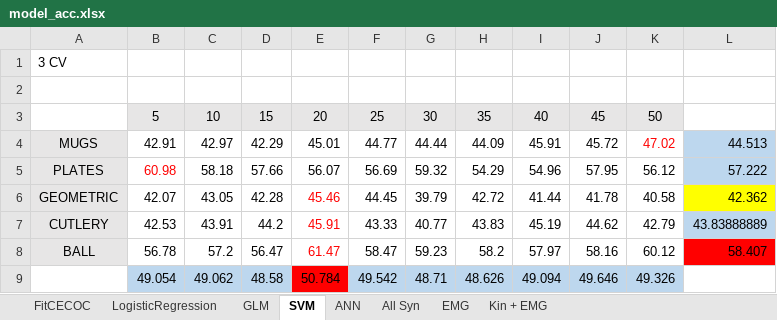
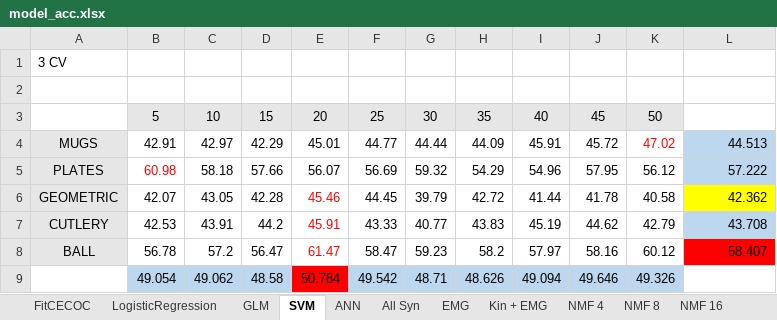
Before and after one commit to JayroMartinez/ObjectRecognition, an Excel workbook: PRESENTATIONS/model_acc.xlsx, sheet SVM, drawn as a sheet; values as stored, in another font and other column widths than the file's, no borders; the diff names each change by its address in the sheet, - before the commit and + after, or states it on an @@ line.

```diff
--- a/PRESENTATIONS/model_acc.xlsx (sheet SVM)
+++ b/PRESENTATIONS/model_acc.xlsx (sheet SVM)
+sheet tab: NMF 4
+sheet tab: NMF 8
+sheet tab: NMF 16
-L7: 43.83888889
+L7: 43.708
```
Also changed, not shown: sheet All Syn, sheet Kin + EMG, sheet ANN, sheet EMG, other sheet tabs.
